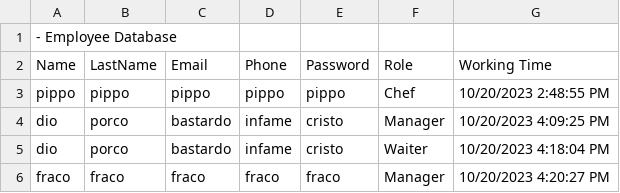
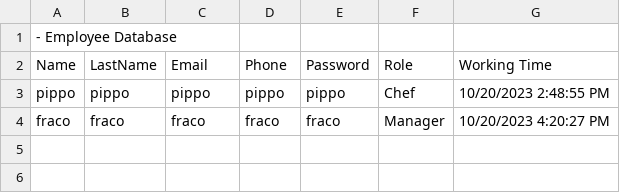
Before and after one commit to LudwigEffort/ResturantManagementProject, a CSV file: FileManager/Database/EmployeeDb.csv, drawn as a sheet; the diff names each change by its address in the sheet, - before the commit and + after, or states it on an @@ line.

```diff
--- a/FileManager/Database/EmployeeDb.csv
+++ b/FileManager/Database/EmployeeDb.csv
-row 4: dio | porco | bastardo | infame | cristo | Manager | 10/20/2023 4:09:25 PM
-row 5: dio | porco | bastardo | infame | cristo | Waiter | 10/20/2023 4:18:04 PM
```
Also changed, not shown: 5 other files.
